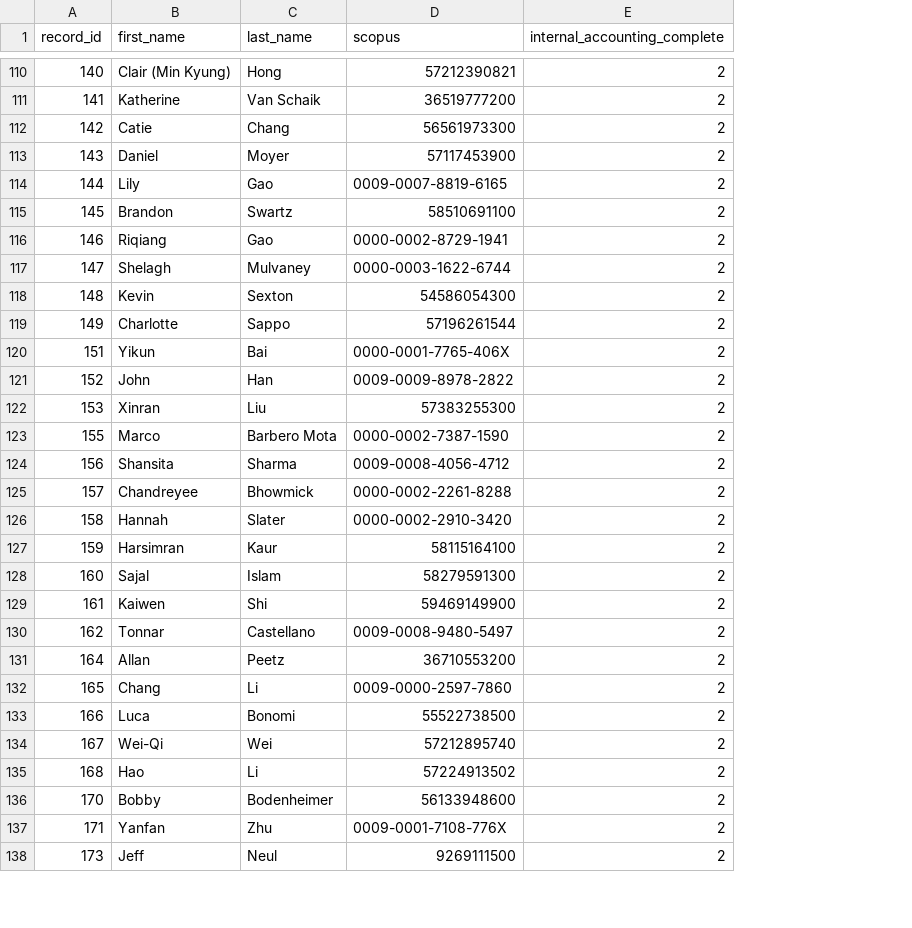
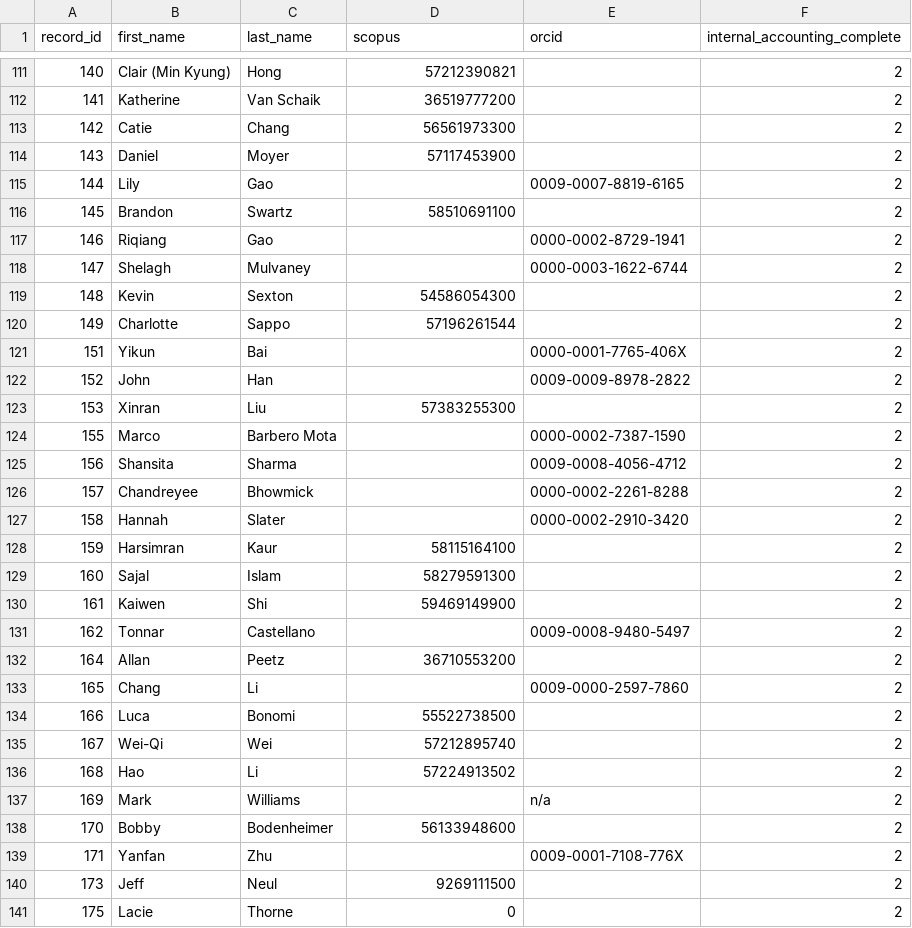
Before and after one commit to nickdlord/valiantwrapped, a CSV file: scopusIDlist.csv, drawn as a sheet; only a part is shown, gaps mark what is left out; addresses are those after the commit; the diff covers the shown part only; the diff names each change by its address in the sheet, - before the commit and + after, or states it on an @@ line.

Commit message:
scopusID update

```diff
--- a/scopusIDlist.csv
+++ b/scopusIDlist.csv
+column E (orcid), rows 115-133: 0009-0007-8819-6165 |  | 0000-0002-8729-1941 | 0000-0003-1622-6744 |  |  | 0000-0001-7765-406X | 0009-0009-8978-2822 |  | 0000-0002-7387-1590 | 0009-0008-4056-4712 | 0000-0002-2261-8288 | 0000-0002-2910-3420 |  |  |  | 0009-0008-9480-5497 |  | 0009-0000-2597-7860; row 139: 0009-0001-7108-776X
-D115 (scopus): 0009-0007-8819-6165
+D115 (scopus): (empty)
-D117 (scopus): 0000-0002-8729-1941
+D117 (scopus): (empty)
-D118 (scopus): 0000-0003-1622-6744
+D118 (scopus): (empty)
-D121 (scopus): 0000-0001-7765-406X
+D121 (scopus): (empty)
-D122 (scopus): 0009-0009-8978-2822
+D122 (scopus): (empty)
-D124 (scopus): 0000-0002-7387-1590
+D124 (scopus): (empty)
-D125 (scopus): 0009-0008-4056-4712
+D125 (scopus): (empty)
-D126 (scopus): 0000-0002-2261-8288
+D126 (scopus): (empty)
-D127 (scopus): 0000-0002-2910-3420
+D127 (scopus): (empty)
-D131 (scopus): 0009-0008-9480-5497
+D131 (scopus): (empty)
-D133 (scopus): 0009-0000-2597-7860
+D133 (scopus): (empty)
+row 137: 169 | Mark | Williams |  | n/a | 2
-D139 (scopus): 0009-0001-7108-776X
+D139 (scopus): (empty)
+row 141: 175 | Lacie | Thorne | 0 |  | 2
```
Also changed, not shown: 3 added rows and 56 edited cells elsewhere in this file.
